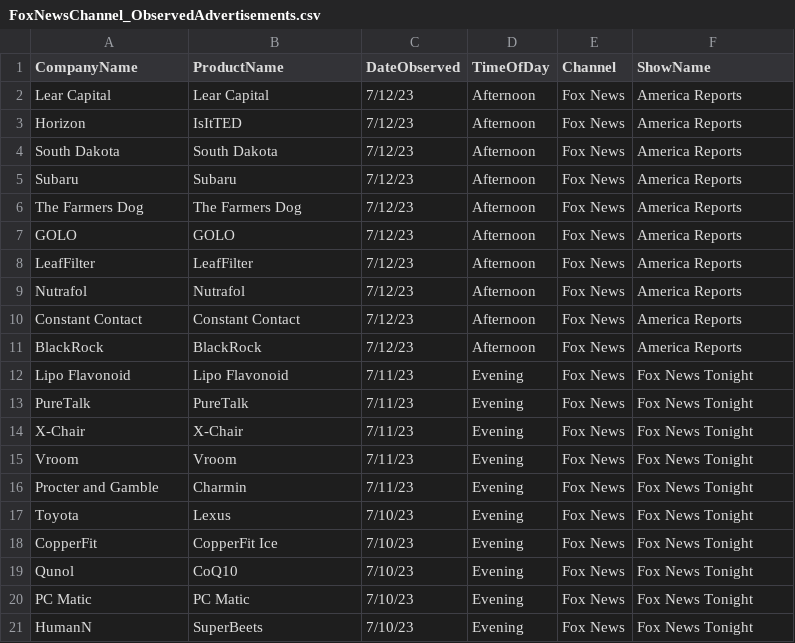
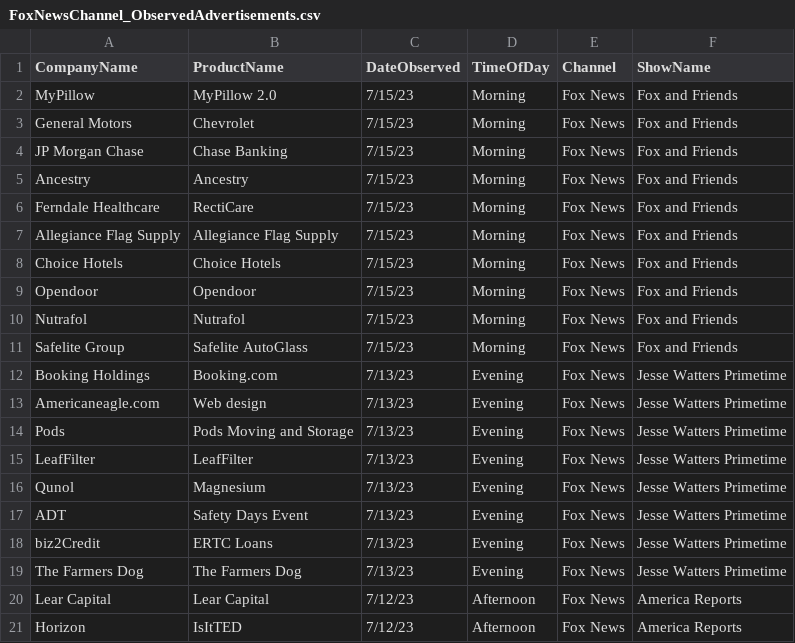
Before and after one commit to whoadvertiseson/whoadvertiseson, a CSV file: FoxNews/FoxNewsChannel_ObservedAdvertisements.csv, drawn as a sheet; only a part is shown; the shorter side is filled out with more unchanged rows.

```diff
--- a/FoxNews/FoxNewsChannel_ObservedAdvertisements.csv
+++ b/FoxNews/FoxNewsChannel_ObservedAdvertisements.csv
@@ -1,2 +1,20 @@
 CompanyName,ProductName,DateObserved,TimeOfDay,Channel,ShowName
+MyPillow,MyPillow 2.0,7/15/23,Morning,Fox News,Fox and Friends
+General Motors,Chevrolet ,7/15/23,Morning,Fox News,Fox and Friends
+JP Morgan Chase,Chase Banking,7/15/23,Morning,Fox News,Fox and Friends
+Ancestry,Ancestry,7/15/23,Morning,Fox News,Fox and Friends
+Ferndale Healthcare ,RectiCare,7/15/23,Morning,Fox News,Fox and Friends
+Allegiance Flag Supply,Allegiance Flag Supply,7/15/23,Morning,Fox News,Fox and Friends
+Choice Hotels,Choice Hotels,7/15/23,Morning,Fox News,Fox and Friends
+Opendoor,Opendoor,7/15/23,Morning,Fox News,Fox and Friends
+Nutrafol,Nutrafol,7/15/23,Morning,Fox News,Fox and Friends
+Safelite Group,Safelite AutoGlass,7/15/23,Morning,Fox News,Fox and Friends
+Booking Holdings,Booking.com,7/13/23,Evening,Fox News,Jesse Watters Primetime
+Americaneagle.com,Web design,7/13/23,Evening,Fox News,Jesse Watters Primetime
+Pods,Pods Moving and Storage,7/13/23,Evening,Fox News,Jesse Watters Primetime
+LeafFilter,LeafFilter,7/13/23,Evening,Fox News,Jesse Watters Primetime
+Qunol,Magnesium,7/13/23,Evening,Fox News,Jesse Watters Primetime
+ADT,Safety Days Event,7/13/23,Evening,Fox News,Jesse Watters Primetime
+biz2Credit,ERTC Loans,7/13/23,Evening,Fox News,Jesse Watters Primetime
+The Farmers Dog,The Farmers Dog,7/13/23,Evening,Fox News,Jesse Watters Primetime
 Lear Capital,Lear Capital,7/12/23,Afternoon,Fox News,America Reports
```
Also changed, not shown: FoxNews/FoxNewsChannel_RecentTopAdvertisers.csv, 1 other file.
